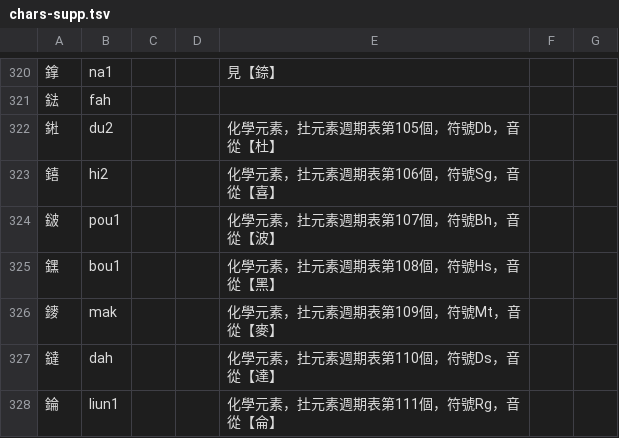
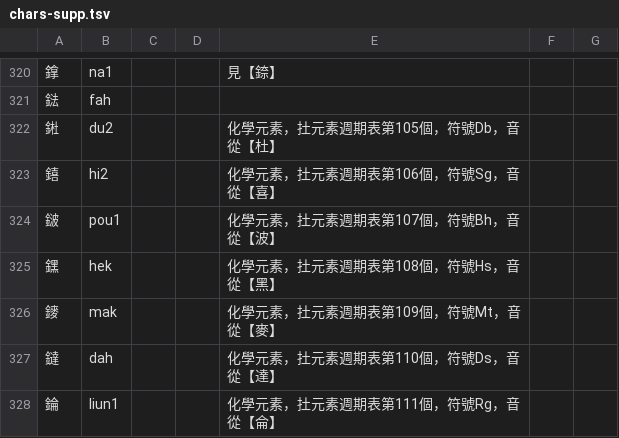
Before and after one commit to DINISHING/vocabulary, a TSV file: chars-supp.tsv, drawn as a sheet; only a part is shown, gaps mark what is left out.

Commit message:
fix wrong pronunciation

```diff
--- a/chars-supp.tsv
+++ b/chars-supp.tsv
@@ -324,3 +324,3 @@
 𨨏	pou1			化學元素，扗元素週期表第107個，符號Bh，音從【波】		
-𨭆	bou1			化學元素，扗元素週期表第108個，符號Hs，音從【黑】		
+𨭆	hek			化學元素，扗元素週期表第108個，符號Hs，音從【黑】		
 䥑	mak			化學元素，扗元素週期表第109個，符號Mt，音從【麥】		
```
